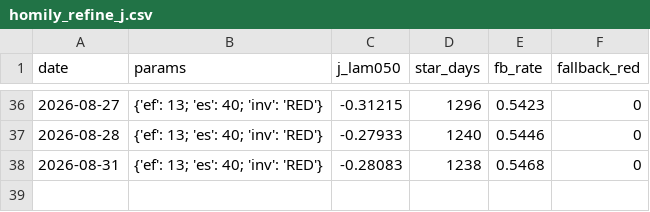
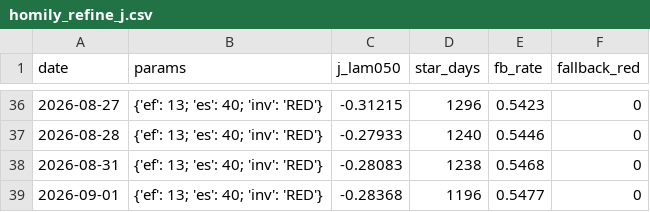
Before and after one commit to gaoyan198/homily-bot, a CSV file: homily_refine_j.csv, drawn as a sheet; only a part is shown, gaps mark what is left out.

```diff
--- a/homily_refine_j.csv
+++ b/homily_refine_j.csv
@@ -38 +38,2 @@ date,params,j_lam050,star_days,fb_rate,fallback_red
 2026-08-31,{'ef': 13; 'es': 40; 'inv': 'RED'},-0.28083,1238,0.5468,0
+2026-09-01,{'ef': 13; 'es': 40; 'inv': 'RED'},-0.28368,1196,0.5477,0
```
Also changed, not shown: homily_refine_log.csv, 7 other files.
